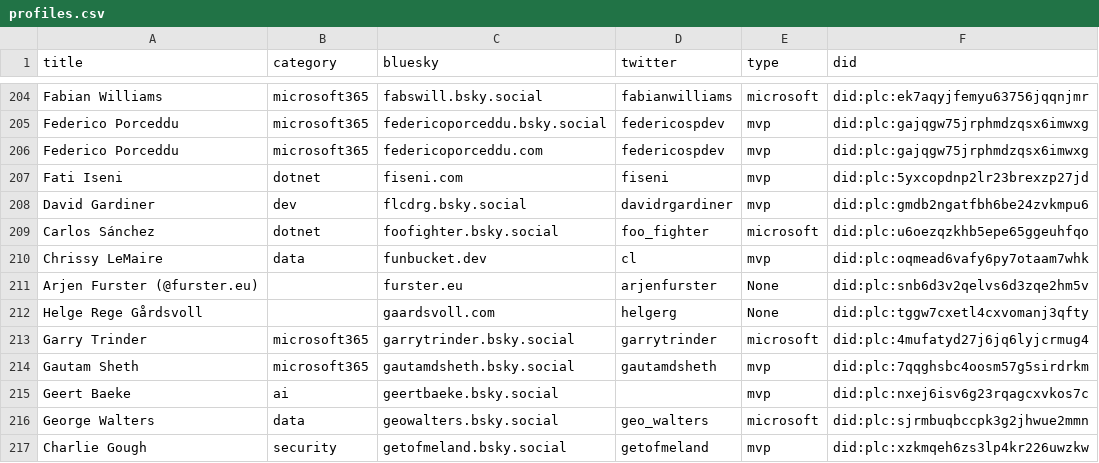
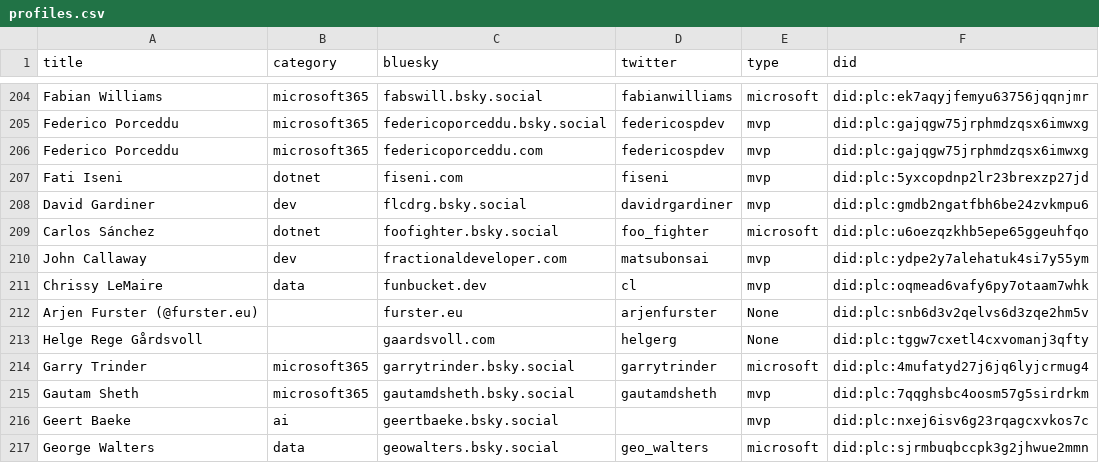
Before and after one commit to plemich/bluesky, a CSV file: website/static/profiles.csv, drawn as a sheet; only a part is shown, gaps mark what is left out; the shorter side is filled out with more unchanged rows.

```diff
--- a/website/static/profiles.csv
+++ b/website/static/profiles.csv
@@ -211,2 +211,3 @@
 "Carlos Sánchez","dotnet","foofighter.bsky.social","foo_fighter","microsoft","did:plc:u6oezqzkhb5epe65ggeuhfqo"
+"John Callaway","dev","fractionaldeveloper.com","matsubonsai","mvp","did:plc:ydpe2y7alehatuk4si7y55ym"
 "Chrissy LeMaire","data","funbucket.dev","cl","mvp","did:plc:oqmead6vafy6py7otaam7whk"
```
Also changed, not shown: 1 other file.
